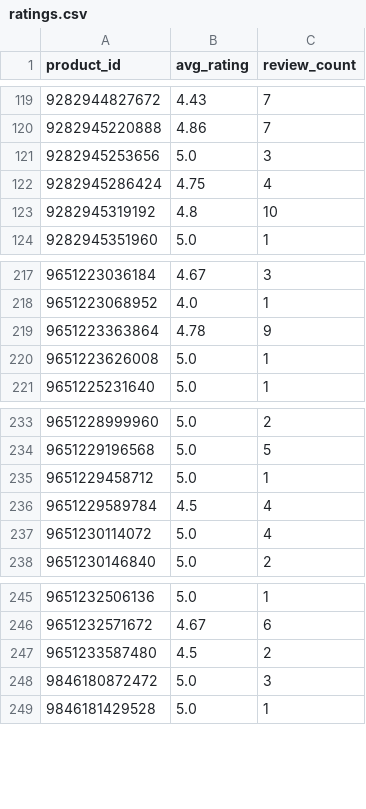
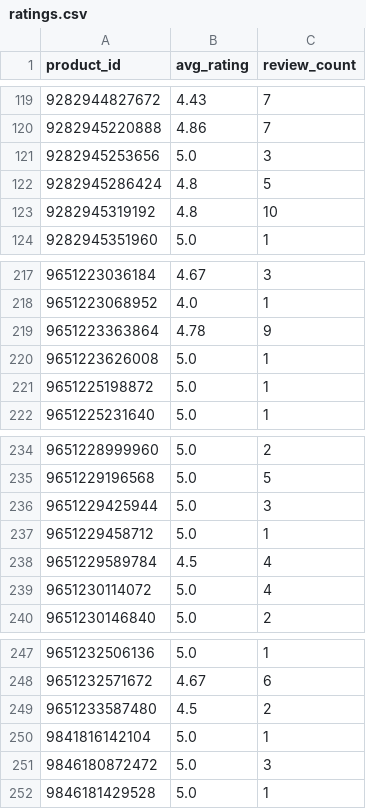
Before and after one commit to christoffer-cherry/feed, a CSV file: docs/ratings.csv, drawn as a sheet; only a part is shown, gaps mark what is left out.

```diff
--- a/docs/ratings.csv
+++ b/docs/ratings.csv
@@ -121,3 +121,3 @@ product_id,avg_rating,review_count
 9282945253656,5.0,3
-9282945286424,4.75,4
+9282945286424,4.8,5
 9282945319192,4.8,10
@@ -220,2 +220,3 @@ product_id,avg_rating,review_count
 9651223626008,5.0,1
+9651225198872,5.0,1
 9651225231640,5.0,1
@@ -234,2 +235,3 @@ product_id,avg_rating,review_count
 9651229196568,5.0,5
+9651229425944,5.0,3
 9651229458712,5.0,1
@@ -247,2 +249,3 @@ product_id,avg_rating,review_count
 9651233587480,4.5,2
+9841816142104,5.0,1
 9846180872472,5.0,3
```
Also changed, not shown: 2 other files.
